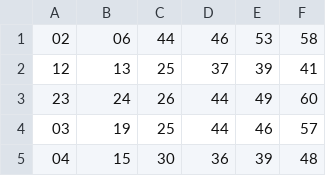
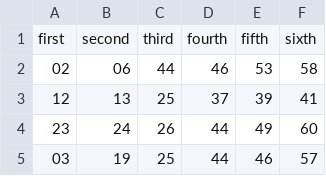
Before and after one commit to gabrielfeba/csv-loteria, a CSV file: loteria.csv, drawn as a sheet; only a part is shown; the shorter side is filled out with more unchanged rows.

Commit message:
Update loteria.csv

```diff
--- a/loteria.csv
+++ b/loteria.csv
@@ -1 +1,2 @@
+first, second, third, fourth, fifth, sixth
 02,06,44,46,53,58
```
